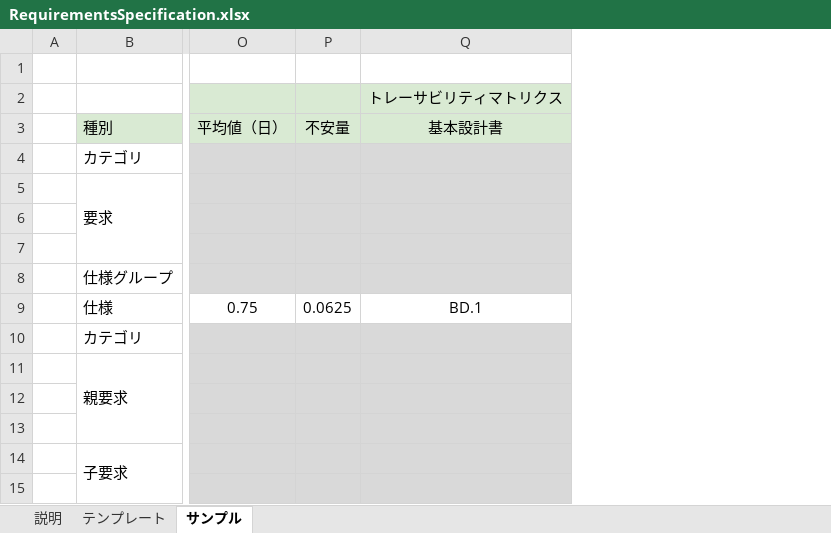
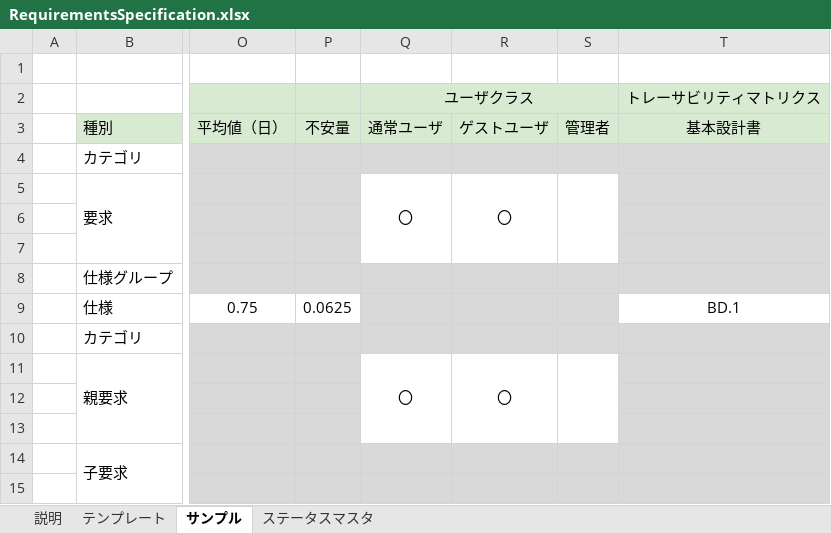
Before and after one commit to Foo-x/documentation_templates, an Excel workbook: sample_repo/doc/dev/RequirementsSpecification.xlsx, sheet サンプル, drawn as a sheet; only a part is shown, gaps mark what is left out; values as stored, in another font and other column widths than the file's, no borders; conditional formats not drawn; the diff names each change by its address in the sheet, - before the commit and + after, or states it on an @@ line.

```diff
--- a/sample_repo/doc/dev/RequirementsSpecification.xlsx (sheet サンプル)
+++ b/sample_repo/doc/dev/RequirementsSpecification.xlsx (sheet サンプル)
+sheet tab: ステータスマスタ
+column Q (通常ユーザ), row 2: ユーザクラス; rows 5-11: 〇 |  |  |  |  |  | 〇
+column R (ゲストユーザ), rows 5-11: 〇 |  |  |  |  |  | 〇
+column S (管理者), empty
```
Also changed, not shown: sheet テンプレート, sheet 説明, 1 other file.
